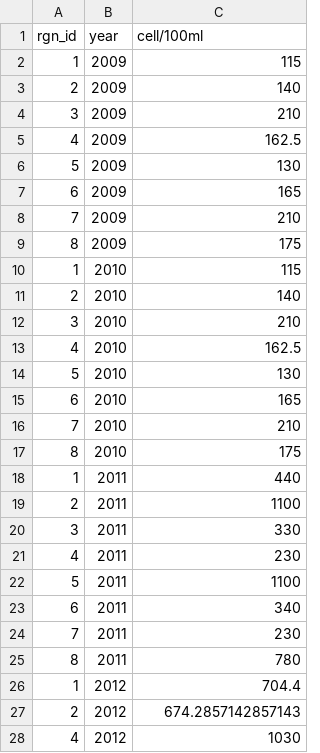
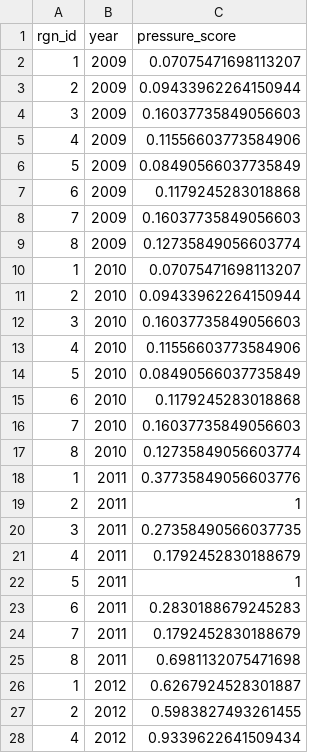
Before and after one commit to OHI-Science/bali, a CSV file: prep/CW/po_coliform_bali2016.csv, drawn as a sheet; only a part is shown; the diff covers the shown part only.

```diff
--- a/prep/CW/po_coliform_bali2016.csv
+++ b/prep/CW/po_coliform_bali2016.csv
@@ -1,28 +1,28 @@
-rgn_id,year,cell/100ml
-1,2009,115
-2,2009,140
-3,2009,210
-4,2009,162.5
-5,2009,130
-6,2009,165
-7,2009,210
-8,2009,175
-1,2010,115
-2,2010,140
-3,2010,210
-4,2010,162.5
-5,2010,130
-6,2010,165
-7,2010,210
-8,2010,175
-1,2011,440
-2,2011,1100
-3,2011,330
-4,2011,230
-5,2011,1100
-6,2011,340
-7,2011,230
-8,2011,780
-1,2012,704.4
-2,2012,674.2857142857143
-4,2012,1030
+rgn_id,year,pressure_score
+1,2009,0.07075471698113207
+2,2009,0.09433962264150944
+3,2009,0.16037735849056603
+4,2009,0.11556603773584906
+5,2009,0.08490566037735849
+6,2009,0.1179245283018868
+7,2009,0.16037735849056603
+8,2009,0.12735849056603774
+1,2010,0.07075471698113207
+2,2010,0.09433962264150944
+3,2010,0.16037735849056603
+4,2010,0.11556603773584906
+5,2010,0.08490566037735849
+6,2010,0.1179245283018868
+7,2010,0.16037735849056603
+8,2010,0.12735849056603774
+1,2011,0.37735849056603776
+2,2011,1
+3,2011,0.27358490566037735
+4,2011,0.1792452830188679
+5,2011,1
+6,2011,0.2830188679245283
+7,2011,0.1792452830188679
+8,2011,0.6981132075471698
+1,2012,0.6267924528301887
+2,2012,0.5983827493261455
+4,2012,0.9339622641509434
```
Also changed, not shown: 28 edited cells elsewhere in this file, prep/CW/po_bod_bali2016.csv, prep/CW/po_cadmium_bali2016.csv, 15 other files.
